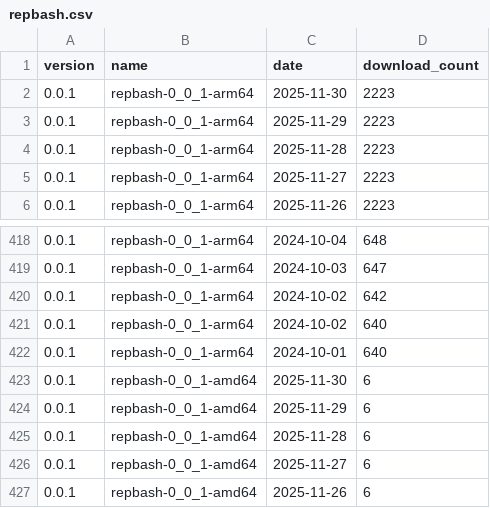
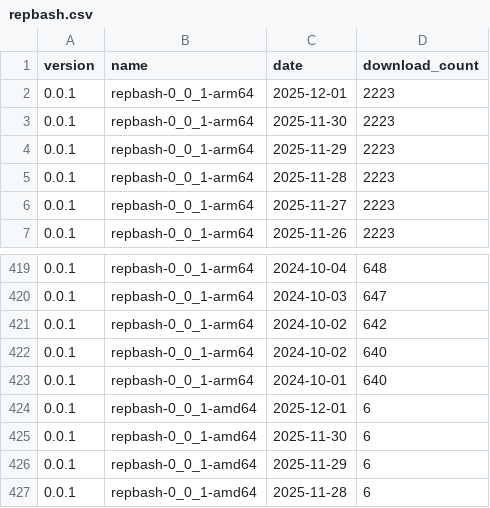
Before and after one commit to ankit1057/CommandClick, a CSV file: statistics/download_count/repbash.csv, drawn as a sheet; only a part is shown, gaps mark what is left out; the shorter side is filled out with more unchanged rows.

```diff
--- a/statistics/download_count/repbash.csv
+++ b/statistics/download_count/repbash.csv
@@ -1,2 +1,3 @@
 version,name,date,download_count
+0.0.1,repbash-0_0_1-arm64,2025-12-01,2223
 0.0.1,repbash-0_0_1-arm64,2025-11-30,2223
@@ -422,2 +423,3 @@ version,name,date,download_count
 0.0.1,repbash-0_0_1-arm64,2024-10-01,640
+0.0.1,repbash-0_0_1-amd64,2025-12-01,6
 0.0.1,repbash-0_0_1-amd64,2025-11-30,6
```
Also changed, not shown: statistics/download_count/CommandClick-Linux.csv, statistics/download_count/CommandClick.csv, 2 other files.
